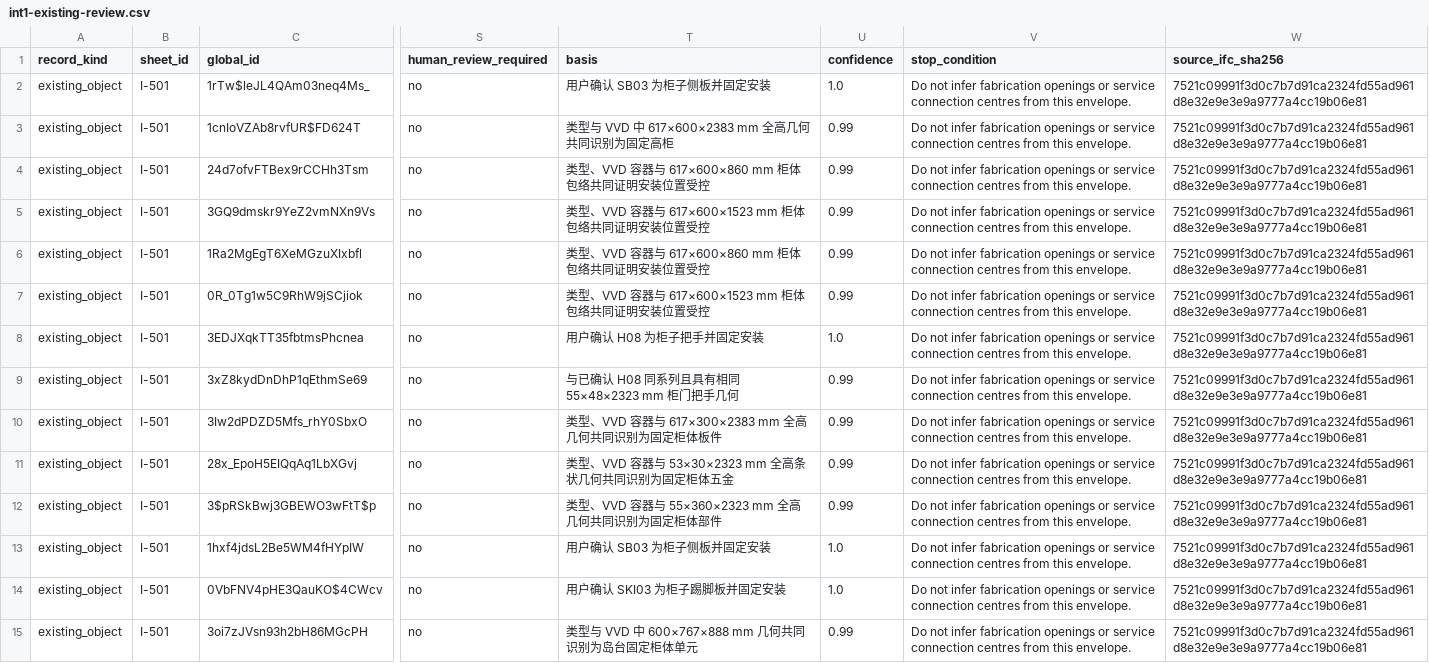
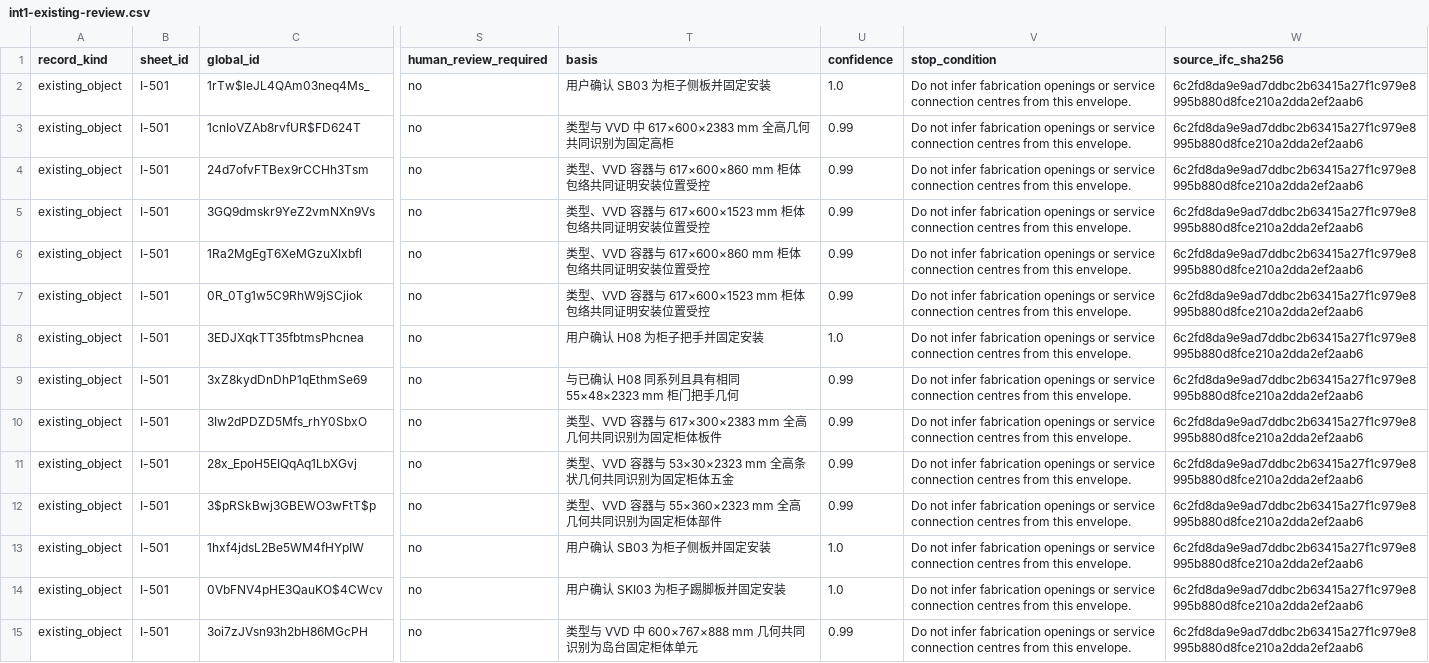
Before and after one commit to Weihan96/2504-GBTB-Yanlord-Zhuhai, a CSV file: pipeline/decisions/int1-existing-review.csv, drawn as a sheet; only a part is shown, gaps mark what is left out; the diff covers the shown part only; the diff names each change by its address in the sheet, - before the commit and + after, or states it on an @@ line.

```diff
--- a/pipeline/decisions/int1-existing-review.csv
+++ b/pipeline/decisions/int1-existing-review.csv
-W2:W15 (source_ifc_sha256): 7521c09991f3d0c7b7d91ca2324fd55ad961d8e32e9e3e9a9777a4cc19b06e81
+W2:W15 (source_ifc_sha256): 6c2fd8da9e9ad7ddbc2b63415a27f1c979e8995b880d8fce210a2dda2ef2aab6
```
Also changed, not shown: 119 edited cells elsewhere in this file, 18 other files.
